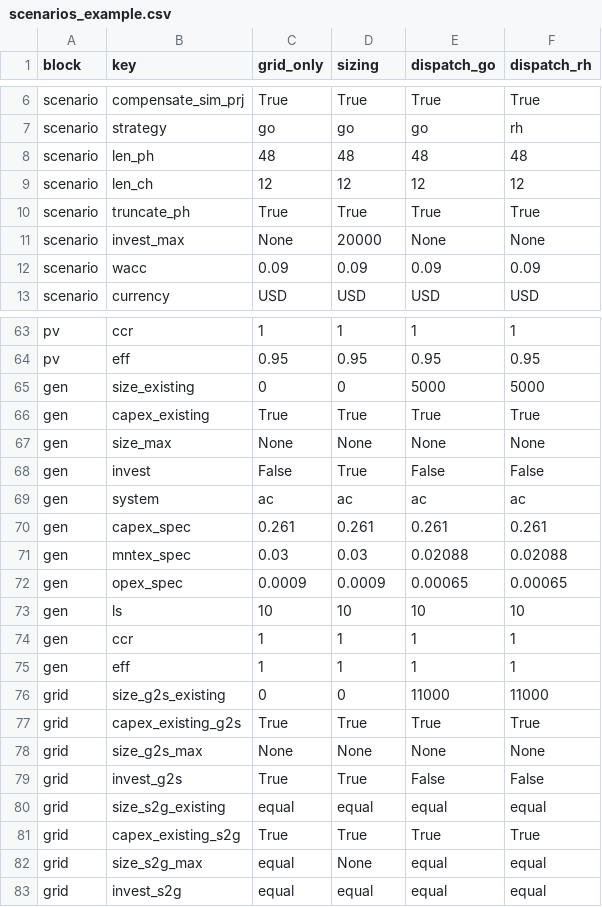
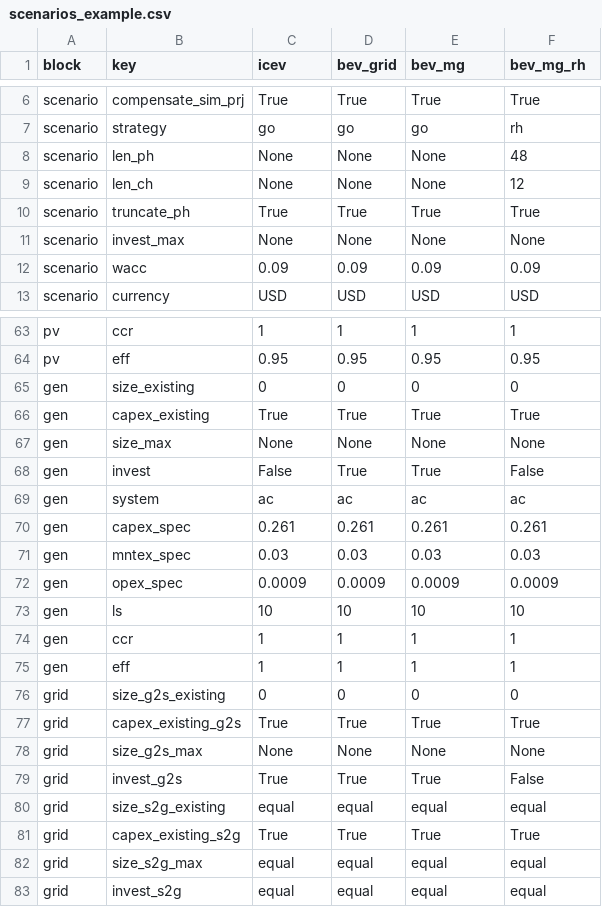
Before and after one commit to TUMFTM/REVOL-E-TION, a CSV file: example/scenarios_example.csv, drawn as a sheet; only a part is shown, gaps mark what is left out; the diff covers the shown part only.

```diff
--- a/example/scenarios_example.csv
+++ b/example/scenarios_example.csv
@@ -1 +1 @@
-block,key,grid_only,sizing,dispatch_go,dispatch_rh
+block,key,icev,bev_grid,bev_mg,bev_mg_rh
@@ -7,6 +7,6 @@ scenario,compensate_sim_prj,True,True,True,True
 scenario,strategy,go,go,go,rh
-scenario,len_ph,48,48,48,48
-scenario,len_ch,12,12,12,12
+scenario,len_ph,None,None,None,48
+scenario,len_ch,None,None,None,12
 scenario,truncate_ph,True,True,True,True
-scenario,invest_max,None,20000,None,None
+scenario,invest_max,None,None,None,None
 scenario,wacc,0.09,0.09,0.09,0.09
@@ -64,10 +64,10 @@ pv,ccr,1,1,1,1
 pv,eff,0.95,0.95,0.95,0.95
-gen,size_existing,0,0,5000,5000
+gen,size_existing,0,0,0,0
 gen,capex_existing,True,True,True,True
 gen,size_max,None,None,None,None
-gen,invest,False,True,False,False
+gen,invest,False,True,True,False
 gen,system,ac,ac,ac,ac
 gen,capex_spec,0.261,0.261,0.261,0.261
-gen,mntex_spec,0.03,0.03,0.02088,0.02088
-gen,opex_spec,0.0009,0.0009,0.00065,0.00065
+gen,mntex_spec,0.03,0.03,0.03,0.03
+gen,opex_spec,0.0009,0.0009,0.0009,0.0009
 gen,ls,10,10,10,10
@@ -75,9 +75,9 @@ gen,ccr,1,1,1,1
 gen,eff,1,1,1,1
-grid,size_g2s_existing,0,0,11000,11000
+grid,size_g2s_existing,0,0,0,0
 grid,capex_existing_g2s,True,True,True,True
 grid,size_g2s_max,None,None,None,None
-grid,invest_g2s,True,True,False,False
+grid,invest_g2s,True,True,True,False
 grid,size_s2g_existing,equal,equal,equal,equal
 grid,capex_existing_s2g,True,True,True,True
-grid,size_s2g_max,equal,None,equal,equal
+grid,size_s2g_max,equal,equal,equal,equal
 grid,invest_s2g,equal,equal,equal,equal
```
Also changed, not shown: 6 added rows, 2 removed rows and 40 edited cells elsewhere in this file, 1 other file.
